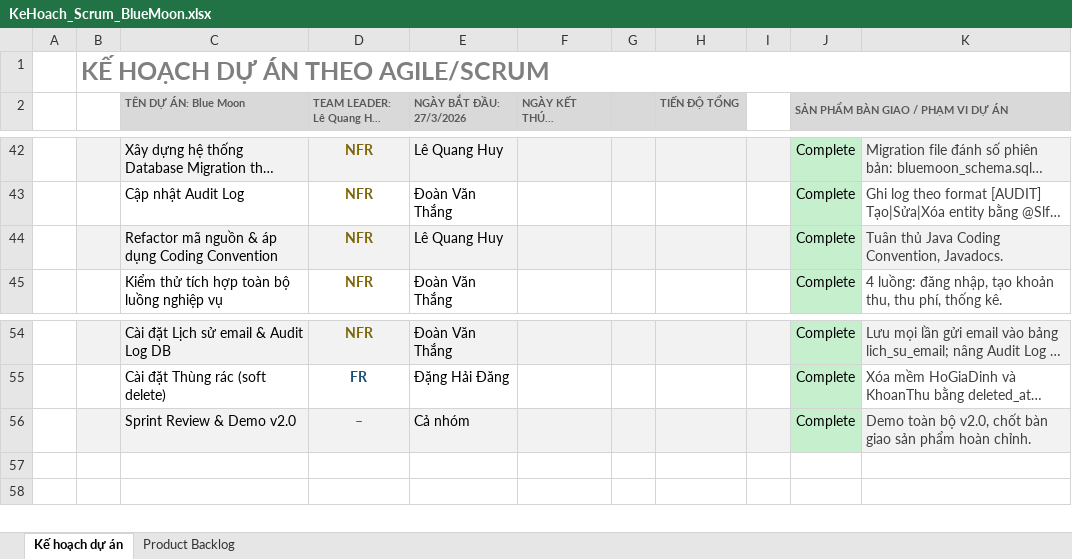
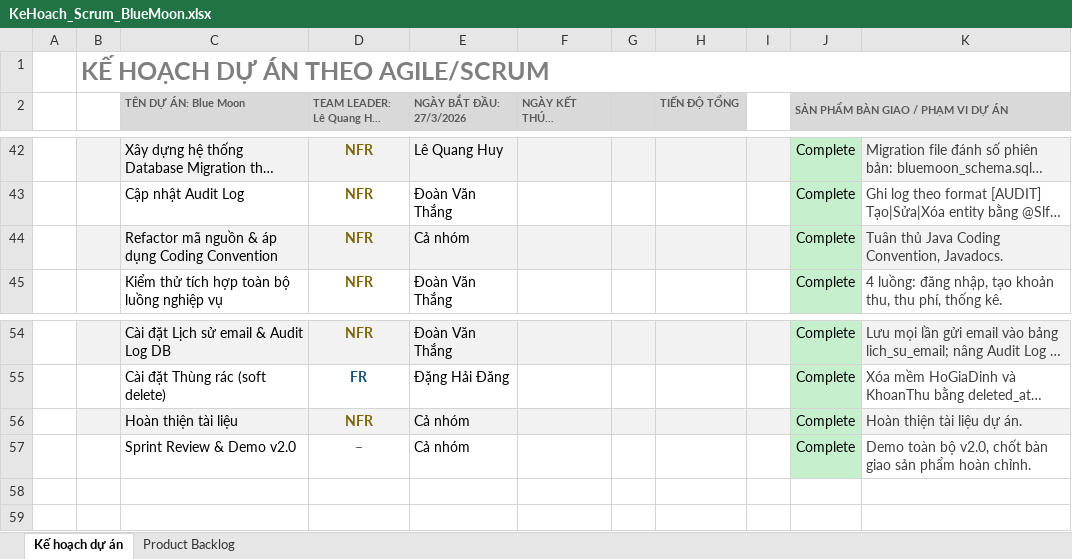
Before and after one commit to DDNmajor/IT3180_Group16_BlueMoon, an Excel workbook: docs/Nhóm 16/01 - Tai lieu du an/2. Ke hoach du an phan mem/KeHoach_Scrum_BlueMoon.xlsx, sheet Kế hoạch dự án, drawn as a sheet; only a part is shown, gaps mark what is left out; long unchanged cells end in …; values as stored, in another font and other column widths than the file's, no borders; addresses are those after the commit; the diff names each change by its address in the sheet, - before the commit and + after, or states it on an @@ line.

Commit message:
bổ sung công việc

```diff
--- a/docs/Nhóm 16/01 - Tai lieu du an/2. Ke hoach du an phan mem/KeHoach_Scrum_BlueMoon.xlsx (sheet Kế hoạch dự án)
+++ b/docs/Nhóm 16/01 - Tai lieu du an/2. Ke hoach du an phan mem/KeHoach_Scrum_BlueMoon.xlsx (sheet Kế hoạch dự án)
-E44 (NGÀY BẮT ĐẦU: 27/3/2026): Lê Quang Huy
+E44 (NGÀY BẮT ĐẦU: 27/3/2026): Cả nhóm
+row 56:  |  | Hoàn thiện tài liệu | NFR | Cả nhóm |  |  |  |  | Complete | Hoàn thiện tài liệu dự án.
-B57:I57 fill: #F2F2F2
+B57:I57 fill: none
-K57 fill: #F2F2F2
+K57 fill: none
```
